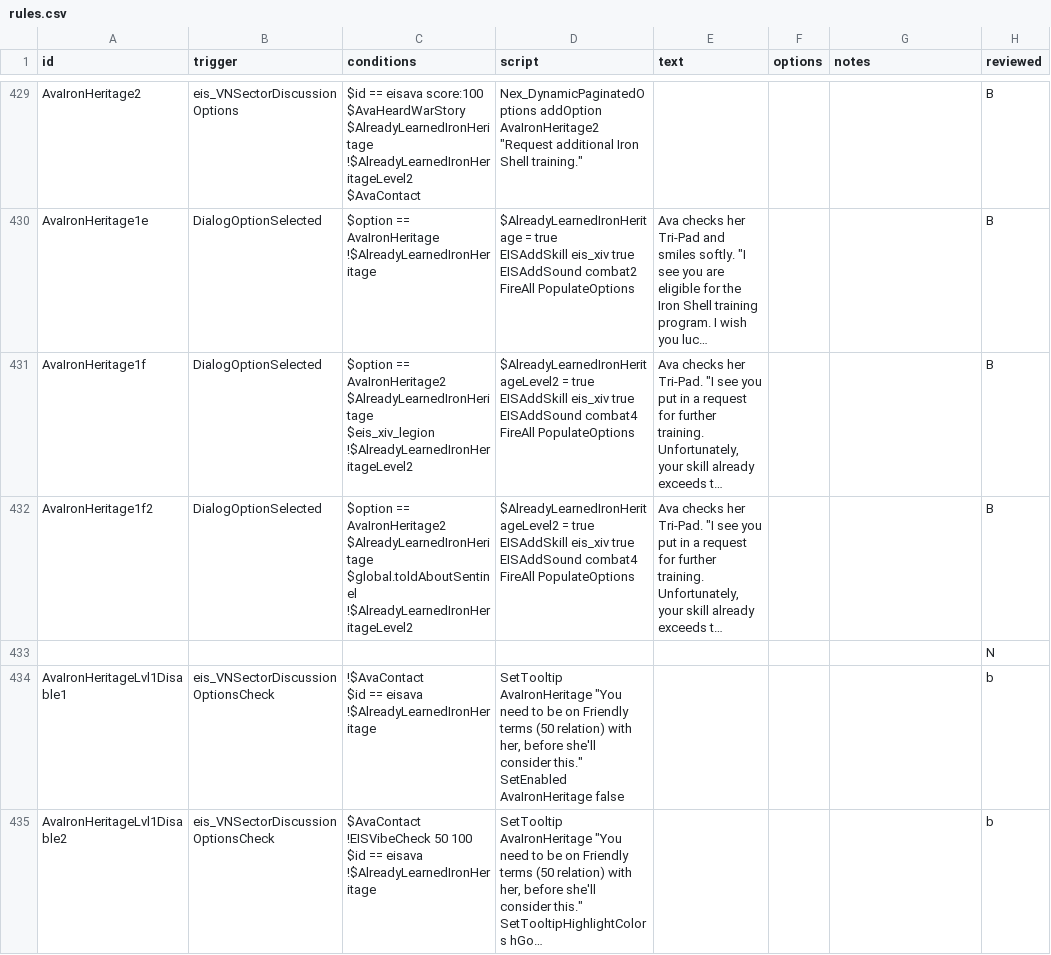
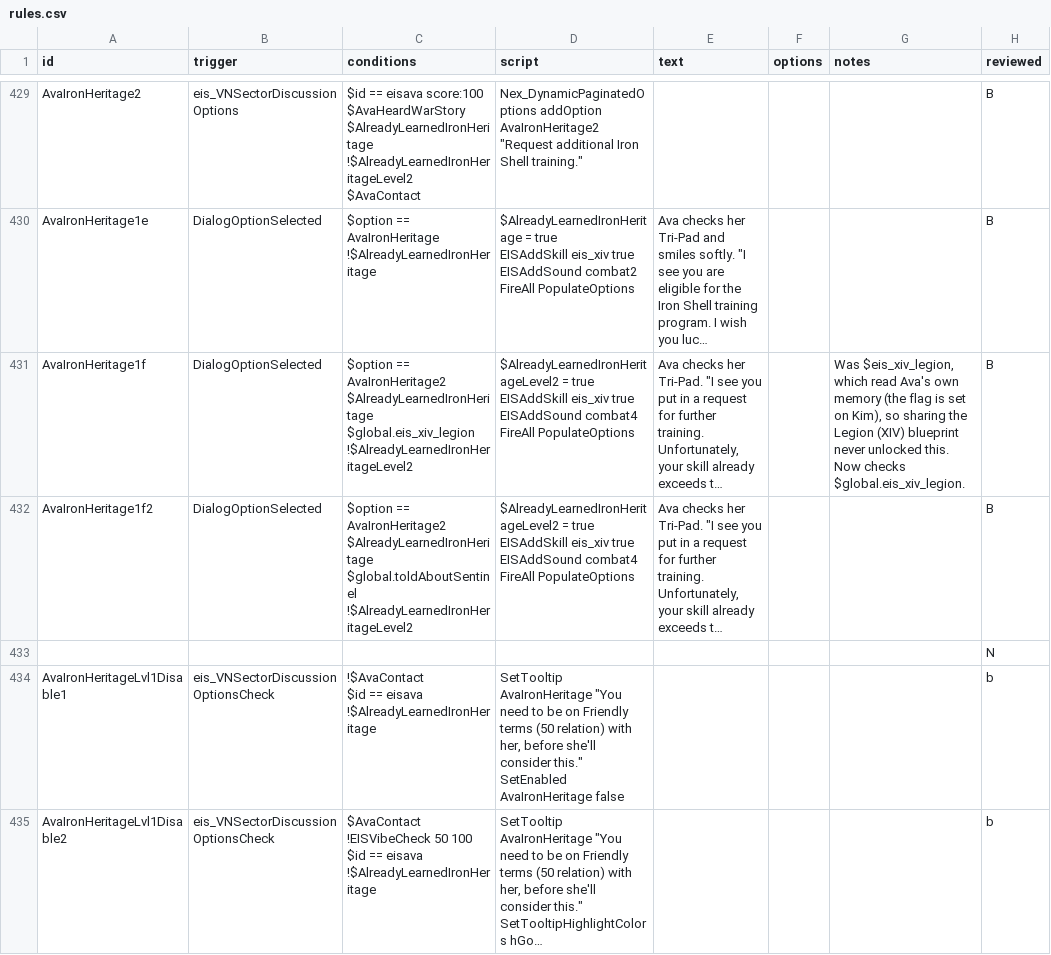
Before and after one commit to Selkieeee/Eternal-Iron-Shell, a CSV file: data/campaign/rules.csv, drawn as a sheet; only a part is shown, gaps mark what is left out; long unchanged cells end in …; ↵ is a line break in a cell; the diff covers the shown part only; the diff names each change by its address in the sheet, - before the commit and + after, or states it on an @@ line.

Commit message:
Fixed xiv legion bp turnin not working for ava's reward Dauntless/Illust no longer buyable by nex agents Aquila Reactor no longer slottable on phase ships (previously had an unclear self-nerf)

```diff
--- a/data/campaign/rules.csv
+++ b/data/campaign/rules.csv
-C431 (conditions): …AvaIronHeritage2 ↵ $AlreadyLearnedIronHeritage ↵ $eis_xiv_legion ↵ !$AlreadyLearnedIronHeritageLevel2
+C431 (conditions): …AvaIronHeritage2 ↵ $AlreadyLearnedIronHeritage ↵ $global.eis_xiv_legion ↵ !$AlreadyLearnedIronHeritageLevel2
-G431 (notes): (empty)
+G431 (notes): Was $eis_xiv_legion, which read Ava's own memory (the flag is set on Kim), so sharing the Legion (XIV) blueprint never unlocked this. Now checks $global.eis_xiv_legion.
```
Also changed, not shown: 4 edited cells elsewhere in this file, 6 other files.
